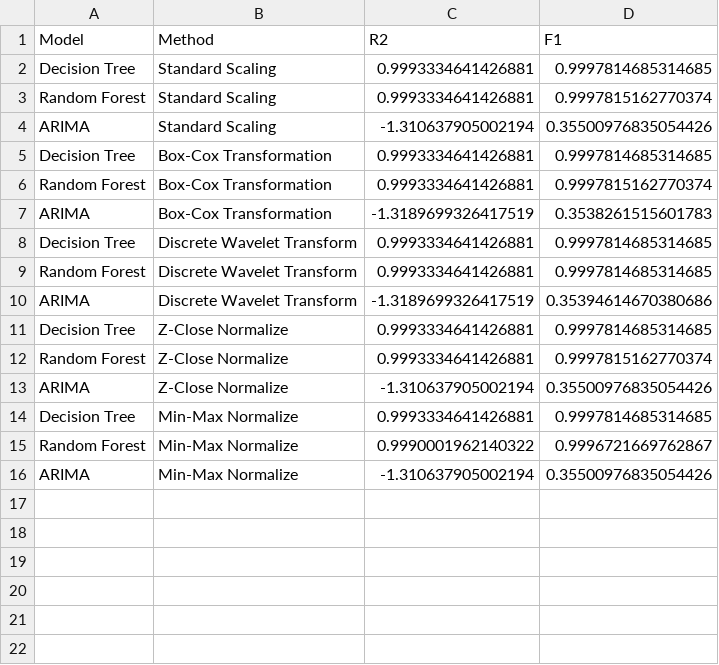
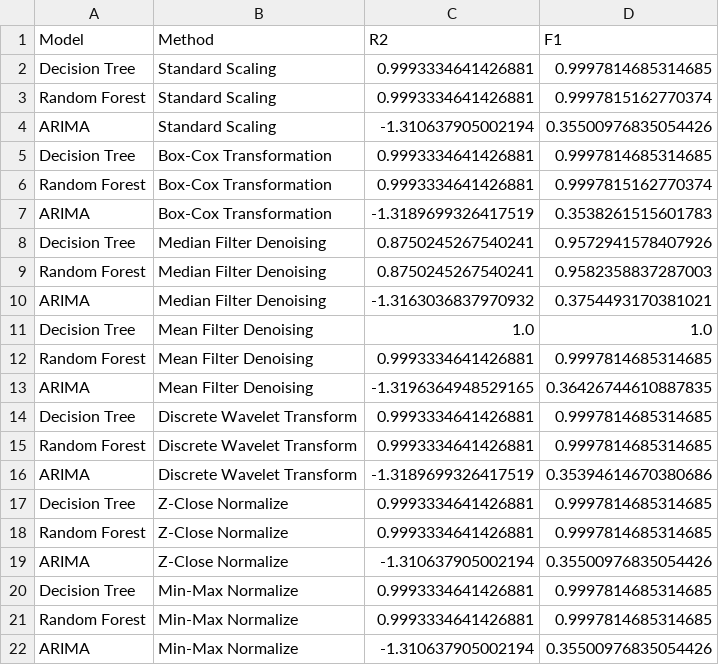
Before and after one commit to Zeres-Engel/Reineforcement-Surfing-Stock, a CSV file: model_performance.csv, drawn as a sheet.

Commit message:
update noise method analysis

```diff
--- a/model_performance.csv
+++ b/model_performance.csv
@@ -7,2 +7,8 @@ Random Forest,Box-Cox Transformation,0.9993334641426881,0.9997815162770374
 ARIMA,Box-Cox Transformation,-1.3189699326417519,0.3538261515601783
+Decision Tree,Median Filter Denoising,0.8750245267540241,0.9572941578407926
+Random Forest,Median Filter Denoising,0.8750245267540241,0.9582358837287003
+ARIMA,Median Filter Denoising,-1.3163036837970932,0.3754493170381021
+Decision Tree,Mean Filter Denoising,1.0,1.0
+Random Forest,Mean Filter Denoising,0.9993334641426881,0.9997814685314685
+ARIMA,Mean Filter Denoising,-1.3196364948529165,0.36426744610887835
 Decision Tree,Discrete Wavelet Transform,0.9993334641426881,0.9997814685314685
@@ -11,6 +17,6 @@ ARIMA,Discrete Wavelet Transform,-1.3189699326417519,0.35394614670380686
 Decision Tree,Z-Close Normalize,0.9993334641426881,0.9997814685314685
-Random Forest,Z-Close Normalize,0.9993334641426881,0.9997815162770374
+Random Forest,Z-Close Normalize,0.9993334641426881,0.9997814685314685
 ARIMA,Z-Close Normalize,-1.310637905002194,0.35500976835054426
 Decision Tree,Min-Max Normalize,0.9993334641426881,0.9997814685314685
-Random Forest,Min-Max Normalize,0.9990001962140322,0.9996721669762867
+Random Forest,Min-Max Normalize,0.9993334641426881,0.9997814685314685
 ARIMA,Min-Max Normalize,-1.310637905002194,0.35500976835054426
```
Also changed, not shown: 1 other file.
